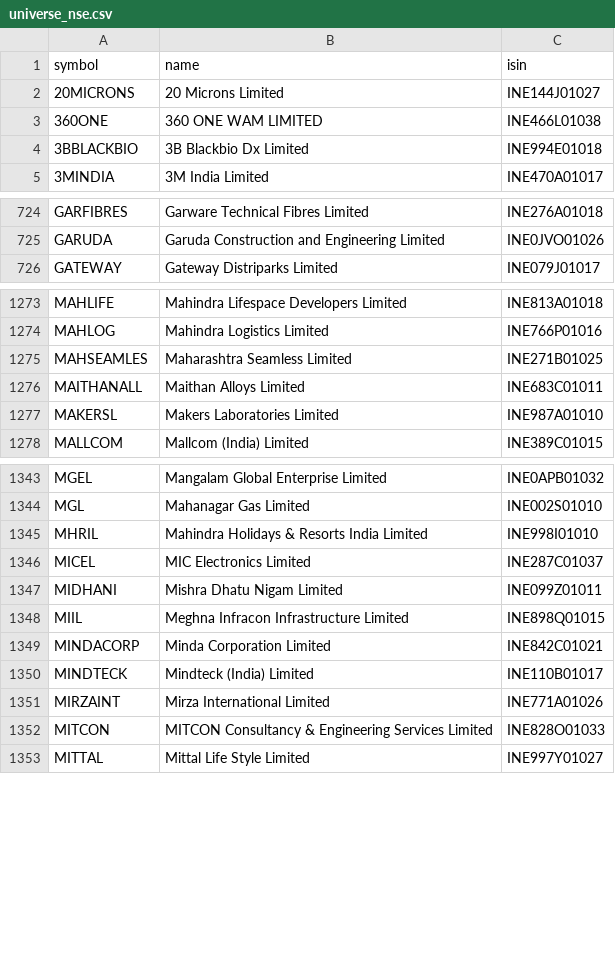
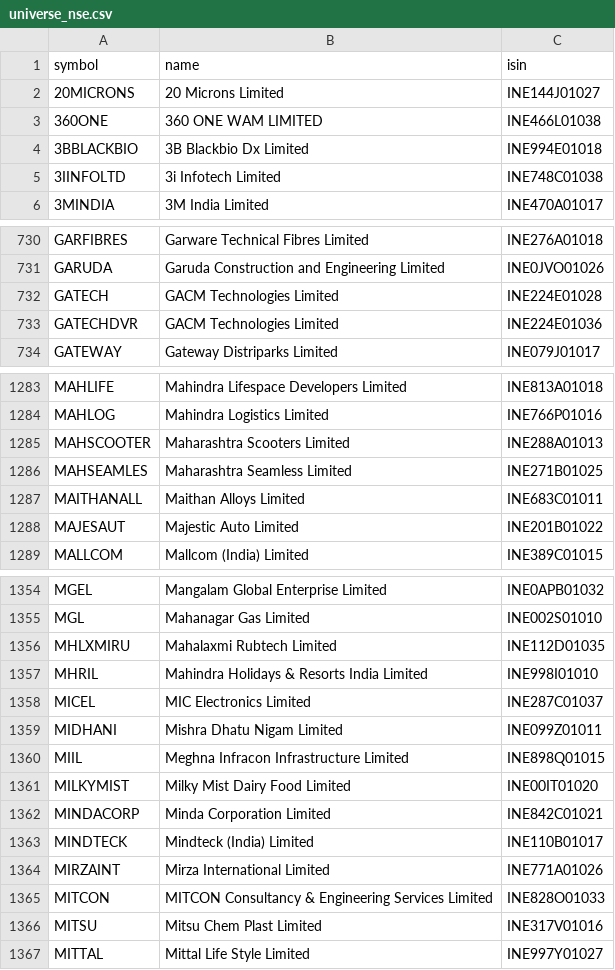
Before and after one commit to amansingh421111-coder/dma-screener, a CSV file: universe_nse.csv, drawn as a sheet; only a part is shown, gaps mark what is left out; the diff covers the shown part only.

```diff
--- a/universe_nse.csv
+++ b/universe_nse.csv
@@ -4,2 +4,3 @@ symbol,name,isin
 3BBLACKBIO,3B Blackbio Dx Limited,INE994E01018
+3IINFOLTD,3i Infotech Limited,INE748C01038
 3MINDIA,3M India Limited,INE470A01017
@@ -725,2 +731,4 @@ GARFIBRES,Garware Technical Fibres Limited,INE276A01018
 GARUDA,Garuda Construction and Engineering Limited,INE0JVO01026
+GATECH,GACM Technologies Limited,INE224E01028
+GATECHDVR,GACM Technologies Limited,INE224E01036
 GATEWAY,Gateway Distriparks Limited,INE079J01017
@@ -1274,5 +1284,6 @@ MAHLIFE,Mahindra Lifespace Developers Limited,INE813A01018
 MAHLOG,Mahindra Logistics Limited,INE766P01016
+MAHSCOOTER,Maharashtra Scooters Limited,INE288A01013
 MAHSEAMLES,Maharashtra Seamless Limited,INE271B01025
 MAITHANALL,Maithan Alloys Limited,INE683C01011
-MAKERSL,Makers Laboratories Limited,INE987A01010
+MAJESAUT,Majestic Auto Limited,INE201B01022
 MALLCOM,Mallcom (India) Limited,INE389C01015
@@ -1344,2 +1355,3 @@ MGEL,Mangalam Global Enterprise Limited,INE0APB01032
 MGL,Mahanagar Gas Limited,INE002S01010
+MHLXMIRU,Mahalaxmi Rubtech Limited,INE112D01035
 MHRIL,Mahindra Holidays & Resorts India Limited,INE998I01010
@@ -1348,2 +1360,3 @@ MIDHANI,Mishra Dhatu Nigam Limited,INE099Z01011
 MIIL,Meghna Infracon Infrastructure Limited,INE898Q01015
+MILKYMIST,Milky Mist Dairy Food Limited,INE00IT01020
 MINDACORP,Minda Corporation Limited,INE842C01021
@@ -1352,2 +1365,3 @@ MIRZAINT,Mirza International Limited,INE771A01026
 MITCON,MITCON Consultancy & Engineering Services Limited,INE828O01033
+MITSU,Mitsu Chem Plast Limited,INE317V01016
 MITTAL,Mittal Life Style Limited,INE997Y01027
```
Also changed, not shown: 37 added rows, 15 removed rows and 3 edited cells elsewhere in this file, universe_bse.csv, 7 other files.
